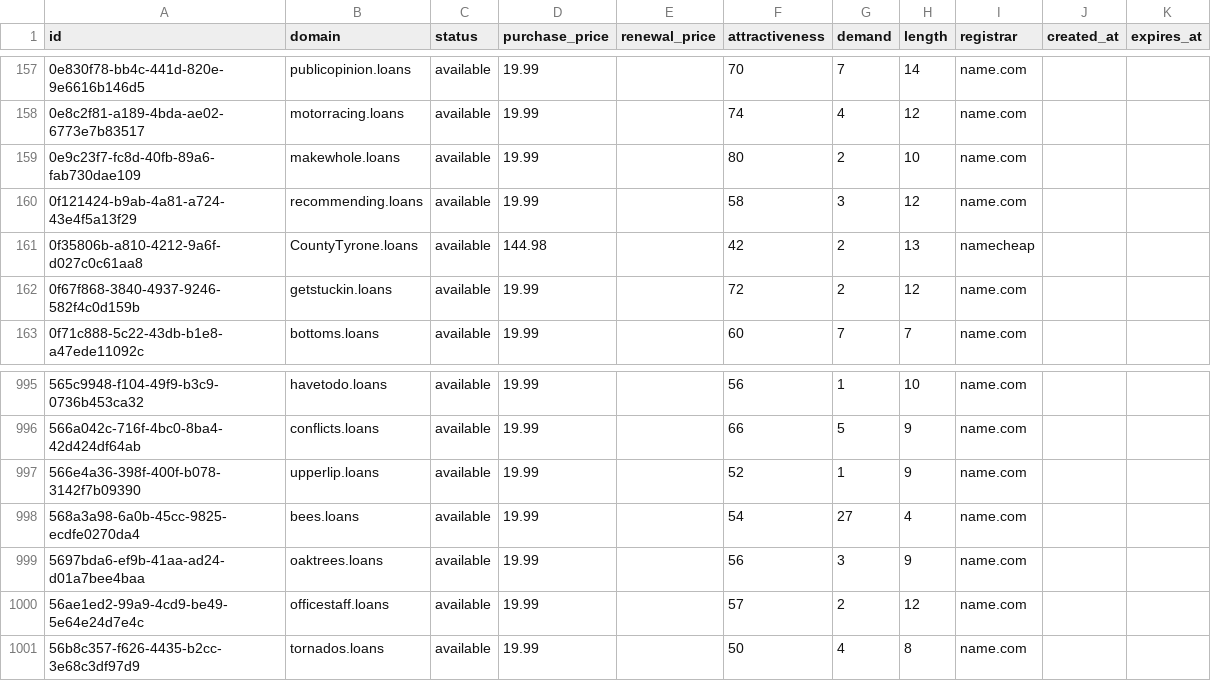
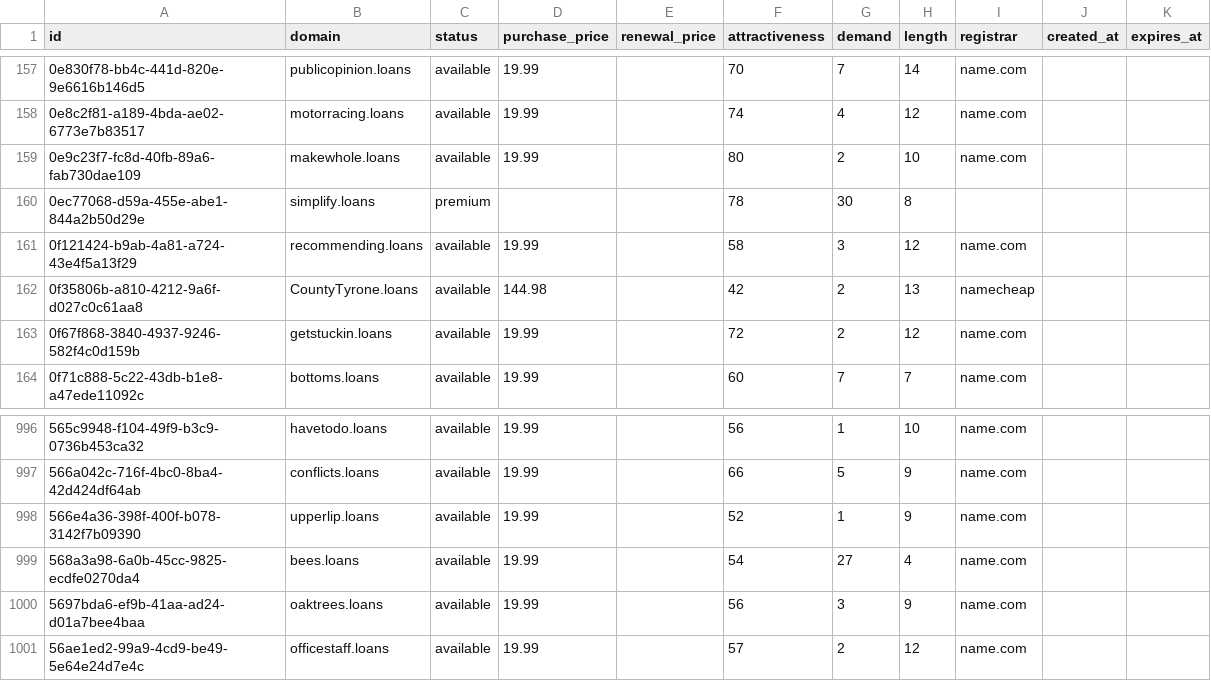
Before and after one commit to UniqueDomains/loans-oneword-domains, a CSV file: loans.csv, drawn as a sheet; only a part is shown, gaps mark what is left out.

Commit message:
Domains update

```diff
--- a/loans.csv
+++ b/loans.csv
@@ -159,2 +159,3 @@ id,domain,status,purchase_price,renewal_price,attractiveness,demand,length,regis
 0e9c23f7-fc8d-40fb-89a6-fab730dae109,makewhole.loans,available,19.99,,80,2,10,name.com,,
+0ec77068-d59a-455e-abe1-844a2b50d29e,simplify.loans,premium,,,78,30,8,,,
 0f121424-b9ab-4a81-a724-43e4f5a13f29,recommending.loans,available,19.99,,58,3,12,name.com,,
@@ -1000,2 +1001 @@ id,domain,status,purchase_price,renewal_price,attractiveness,demand,length,regis
 56ae1ed2-99a9-4cd9-be49-5e64e24d7e4c,officestaff.loans,available,19.99,,57,2,12,name.com,,
-56b8c357-f626-4435-b2cc-3e68c3df97d9,tornados.loans,available,19.99,,50,4,8,name.com,,
```
Also changed, not shown: 2 other files.
